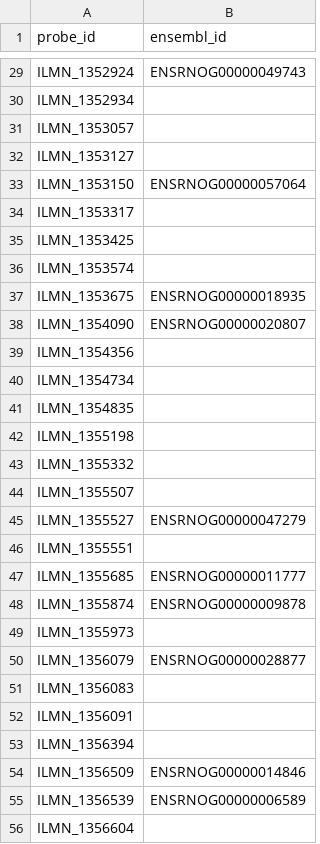
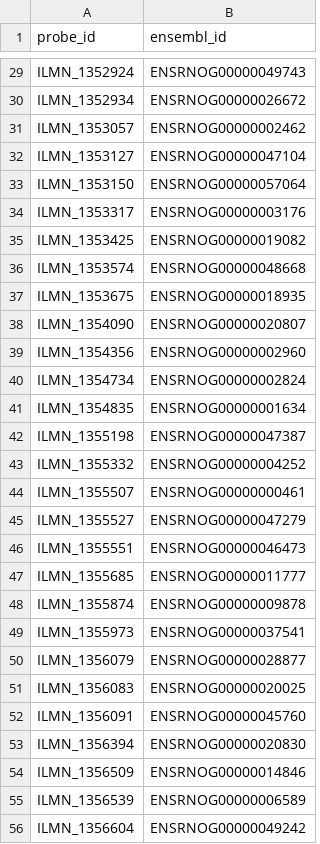
Before and after one commit to AlexsLemonade/illumina-refinery, a TSV file: out/02_selecting_gene_ids/illuminaRatv1.tsv, drawn as a sheet; only a part is shown, gaps mark what is left out; the diff covers the shown part only; the diff names each change by its address in the sheet, - before the commit and + after, or states it on an @@ line.

Commit message:
Add Ensembl checks to the tie-breaking code; avoid NAs
Previously, we were too overzealous with emitting NAs. Now, we don't
emit NAs if none of the genes appear in any Brainarray platform, and
instead we break ties by checking if any of the genes appear in the main
assembly on Ensembl. This method ends up breaking a lot of the ties.

```diff
--- a/out/02_selecting_gene_ids/illuminaRatv1.tsv
+++ b/out/02_selecting_gene_ids/illuminaRatv1.tsv
-B30 (ensembl_id): (empty)
+B30 (ensembl_id): ENSRNOG00000026672
-B31 (ensembl_id): (empty)
+B31 (ensembl_id): ENSRNOG00000002462
-B32 (ensembl_id): (empty)
+B32 (ensembl_id): ENSRNOG00000047104
-B34 (ensembl_id): (empty)
+B34 (ensembl_id): ENSRNOG00000003176
-B35 (ensembl_id): (empty)
+B35 (ensembl_id): ENSRNOG00000019082
-B36 (ensembl_id): (empty)
+B36 (ensembl_id): ENSRNOG00000048668
-B39 (ensembl_id): (empty)
+B39 (ensembl_id): ENSRNOG00000002960
-B40 (ensembl_id): (empty)
+B40 (ensembl_id): ENSRNOG00000002824
-B41 (ensembl_id): (empty)
+B41 (ensembl_id): ENSRNOG00000001634
-B42 (ensembl_id): (empty)
+B42 (ensembl_id): ENSRNOG00000047387
-B43 (ensembl_id): (empty)
+B43 (ensembl_id): ENSRNOG00000004252
-B44 (ensembl_id): (empty)
+B44 (ensembl_id): ENSRNOG00000000461
-B46 (ensembl_id): (empty)
+B46 (ensembl_id): ENSRNOG00000046473
-B49 (ensembl_id): (empty)
+B49 (ensembl_id): ENSRNOG00000037541
-B51 (ensembl_id): (empty)
+B51 (ensembl_id): ENSRNOG00000020025
-B52 (ensembl_id): (empty)
+B52 (ensembl_id): ENSRNOG00000045760
-B53 (ensembl_id): (empty)
+B53 (ensembl_id): ENSRNOG00000020830
-B56 (ensembl_id): (empty)
+B56 (ensembl_id): ENSRNOG00000049242
```
Also changed, not shown: 87 edited cells elsewhere in this file, out/02_selecting_gene_ids/illuminaHumanv1.tsv, out/02_selecting_gene_ids/illuminaHumanv2.tsv, 7 other files.
